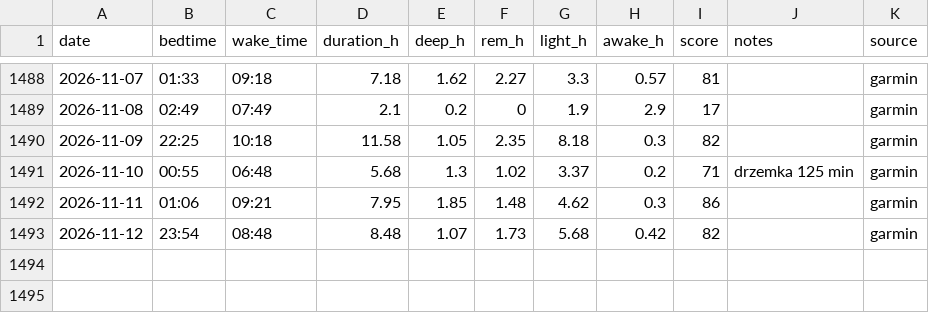
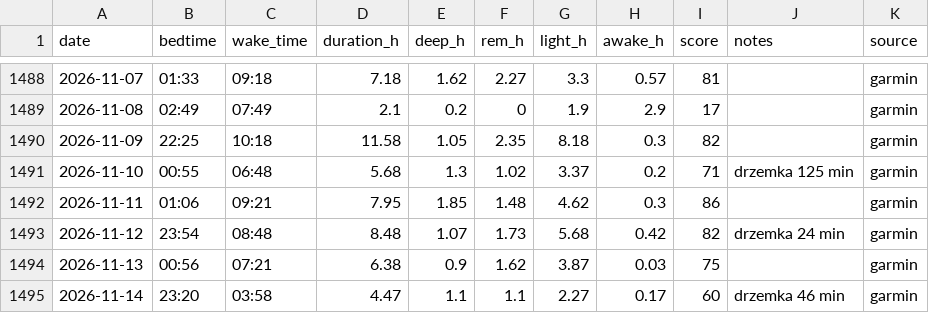
Before and after one commit to podniesm/health, a CSV file: data/body/sleep.csv, drawn as a sheet; only a part is shown, gaps mark what is left out.

```diff
--- a/data/body/sleep.csv
+++ b/data/body/sleep.csv
@@ -1492,2 +1492,4 @@ date,bedtime,wake_time,duration_h,deep_h,rem_h,light_h,awake_h,score,notes,sourc
 2026-11-11,01:06,09:21,7.95,1.85,1.48,4.62,0.3,86,,garmin
-2026-11-12,23:54,08:48,8.48,1.07,1.73,5.68,0.42,82,,garmin
+2026-11-12,23:54,08:48,8.48,1.07,1.73,5.68,0.42,82,drzemka 24 min,garmin
+2026-11-13,00:56,07:21,6.38,0.9,1.62,3.87,0.03,75,,garmin
+2026-11-14,23:20,03:58,4.47,1.1,1.1,2.27,0.17,60,drzemka 46 min,garmin
```
Also changed, not shown: data/body/measurements.csv, data/training/activities.csv.
